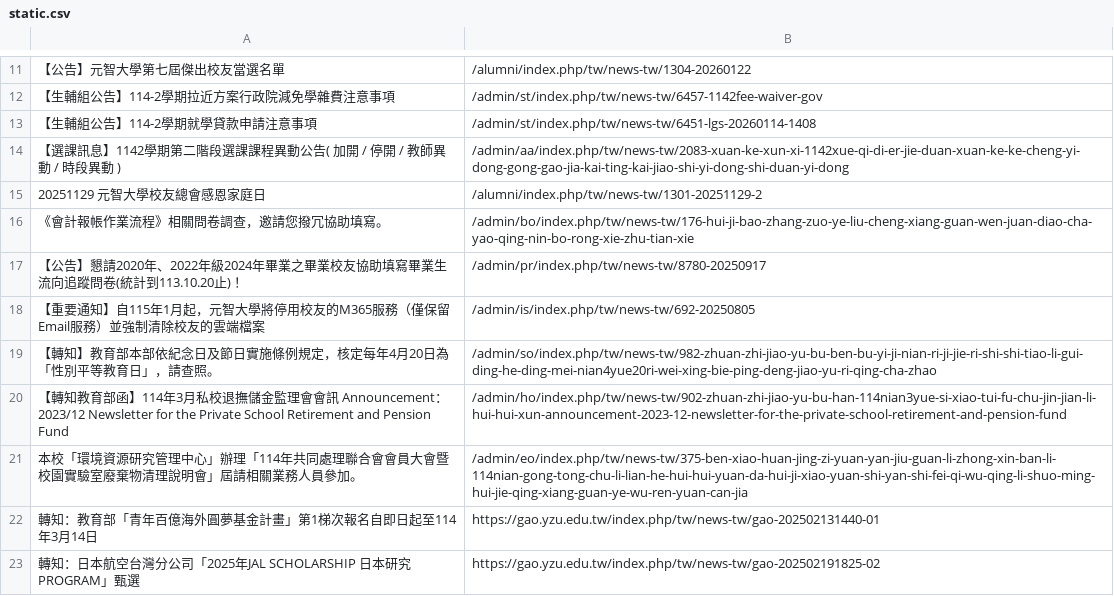
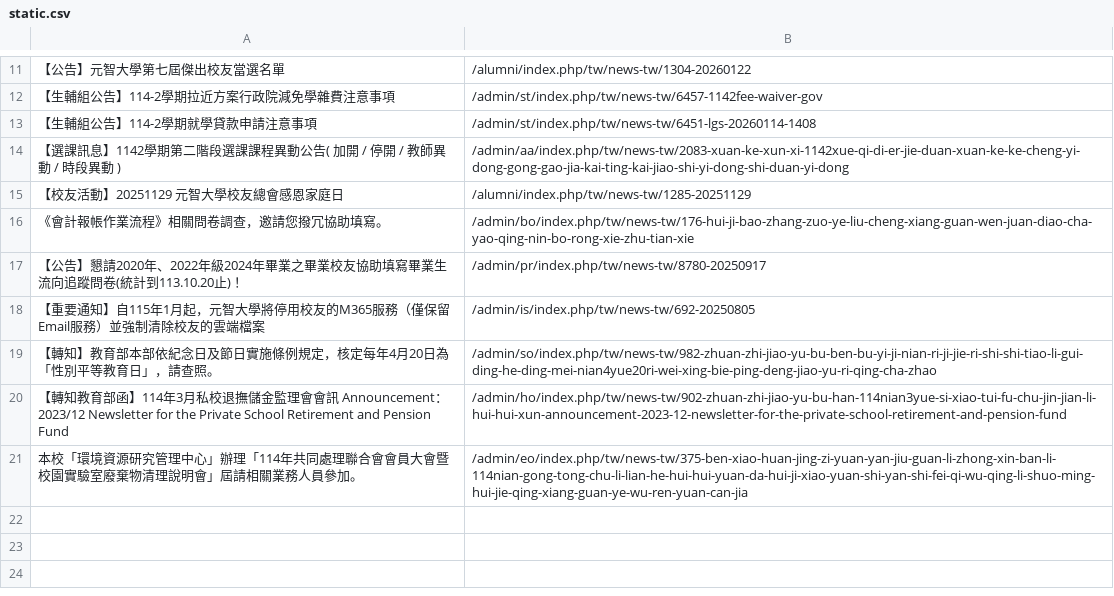
Before and after one commit to Anson0359/MidProject_Web_Crawler, a CSV file: static.csv, drawn as a sheet; only a part is shown, gaps mark what is left out.

```diff
--- a/static.csv
+++ b/static.csv
@@ -14,3 +14,3 @@
  【選課訊息】1142學期第二階段選課課程異動公告( 加開 / 停開 / 教師異動 / 時段異動 ),/admin/aa/index.php/tw/news-tw/2083-xuan-ke-xun-xi-1142xue-qi-di-er-jie-duan-xuan-ke-ke-cheng-yi-dong-gong-gao-jia-kai-ting-kai-jiao-shi-yi-dong-shi-duan-yi-dong
- 20251129 元智大學校友總會感恩家庭日 ,/alumni/index.php/tw/news-tw/1301-20251129-2
+ 【校友活動】20251129 元智大學校友總會感恩家庭日,/alumni/index.php/tw/news-tw/1285-20251129
  《會計報帳作業流程》相關問卷調查，邀請您撥冗協助填寫。,/admin/bo/index.php/tw/news-tw/176-hui-ji-bao-zhang-zuo-ye-liu-cheng-xiang-guan-wen-juan-diao-cha-yao-qing-nin-bo-rong-xie-zhu-tian-xie
@@ -21,3 +21 @@
  本校「環境資源研究管理中心」辦理「114年共同處理聯合會會員大會暨校園實驗室廢棄物清理說明會」屆請相關業務人員參加。,/admin/eo/index.php/tw/news-tw/375-ben-xiao-huan-jing-zi-yuan-yan-jiu-guan-li-zhong-xin-ban-li-114nian-gong-tong-chu-li-lian-he-hui-hui-yuan-da-hui-ji-xiao-yuan-shi-yan-shi-fei-qi-wu-qing-li-shuo-ming-hui-jie-qing-xiang-guan-ye-wu-ren-yuan-can-jia
- 轉知：教育部「青年百億海外圓夢基金計畫」第1梯次報名自即日起至114年3月14日,https://gao.yzu.edu.tw/index.php/tw/news-tw/gao-202502131440-01
- 轉知：日本航空台灣分公司「2025年JAL SCHOLARSHIP 日本研究 PROGRAM」甄選,https://gao.yzu.edu.tw/index.php/tw/news-tw/gao-202502191825-02
```
Also changed, not shown: api.csv.
